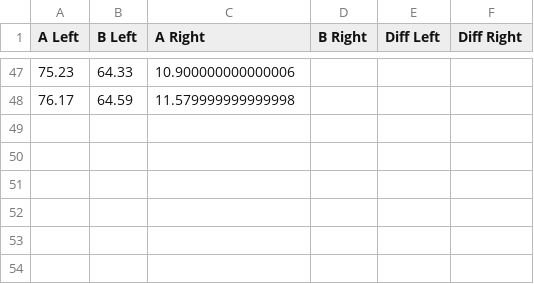
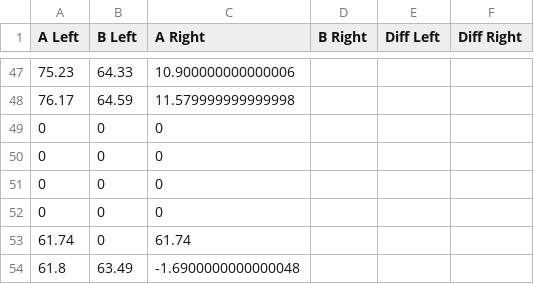
Before and after one commit to senamihodonu/PTRobotics, a CSV file: MarkerData.csv, drawn as a sheet; only a part is shown, gaps mark what is left out; the diff names each change by its address in the sheet, - before the commit and + after, or states it on an @@ line.

```diff
--- a/MarkerData.csv
+++ b/MarkerData.csv
+row 49: 0 | 0 | 0
+row 50: 0 | 0 | 0
+row 51: 0 | 0 | 0
+row 52: 0 | 0 | 0
+row 53: 61.74 | 0 | 61.74
+row 54: 61.8 | 63.49 | -1.6900000000000048
```
Also changed, not shown: 9 other files.
